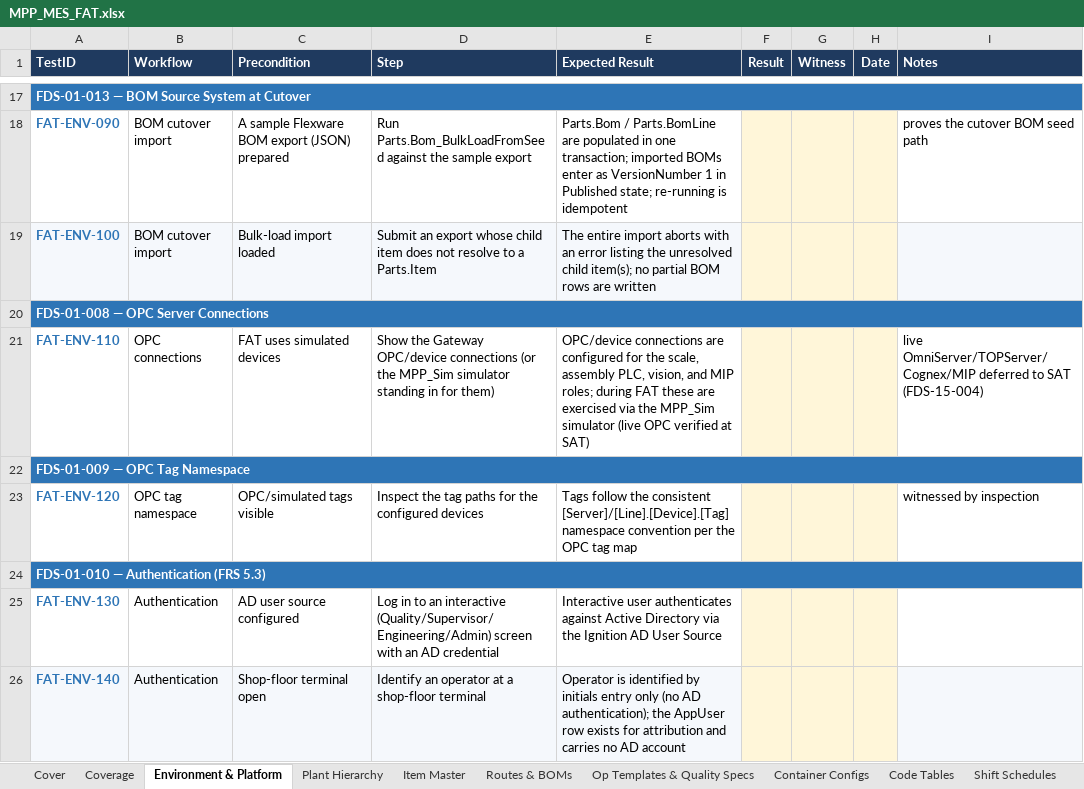
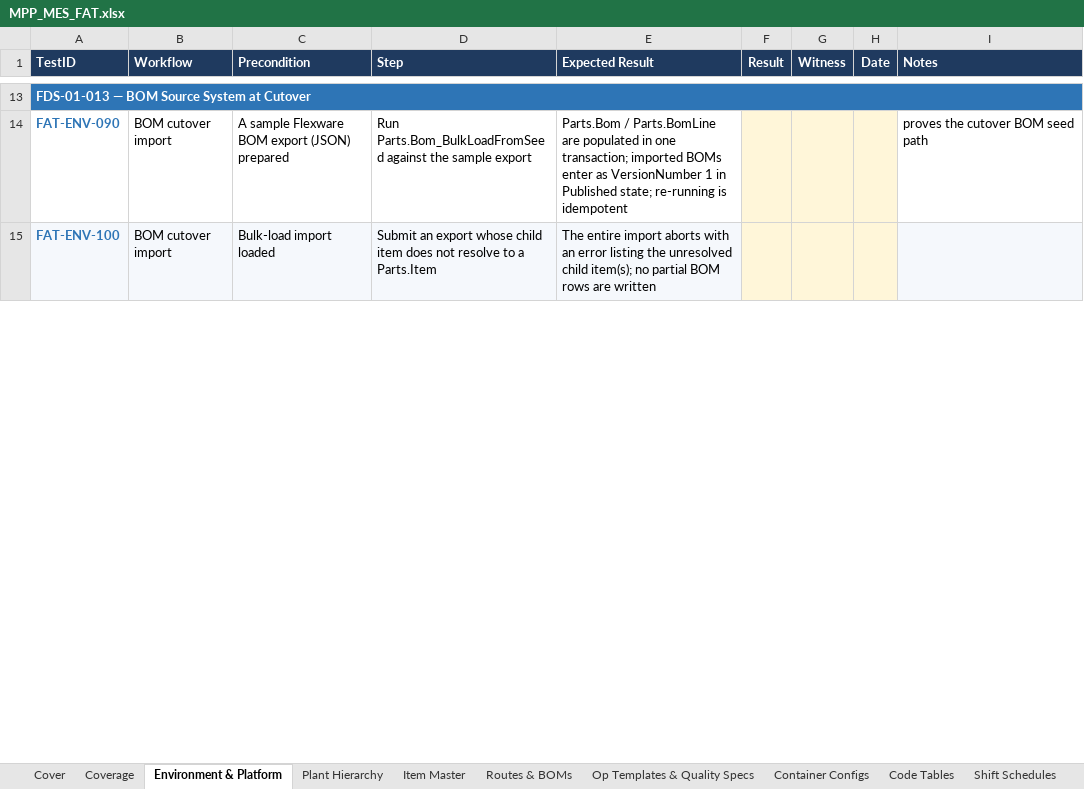
Before and after one commit to BR-Customers/MPP, an Excel workbook: docs/fat/MPP_MES_FAT.xlsx, sheet Environment & Platform, drawn as a sheet; only a part is shown, gaps mark what is left out; values as stored, in another font and other column widths than the file's, no borders; the diff covers the shown part only; the diff names each change by its address in the sheet, - before the commit and + after, or states it on an @@ line.

Commit message:
fat: move early tests to where their preconditions exist; retire 6 duplicates
Tests that needed a running shop floor were sitting on config sheets near the
front of the walkthrough, where their preconditions cannot exist yet.

Relocated (8) -- row moved between areas/*.csv, and that requirement's Area
retargeted in fds_index.csv (a test only files under a banner if its FDS is
indexed to that area):
  FAT-ENV-060 event immutability      -> traceability   (needs a LOT with events)
  FAT-ENV-110 OPC server connections  -> plc-mapping
  FAT-ENV-120 OPC tag namespace       -> plc-mapping
  FAT-ENV-170 async label dispatch    -> labels
  FAT-CC-050  per-location piece cap  -> movements
  FAT-CC-060  lineside inventory cap  -> movements
  FAT-PH-110  eligibility cascade     -> movements
  FAT-PH-120  no-eligibility reject   -> movements

Retired as duplicates (6) -- the surviving downstream test inherits the retired
test's FDS, so coverage is preserved:
  FAT-ENV-070 -> FAT-AUD-050 · FAT-ENV-130 -> FAT-USR-070
  FAT-ENV-140 -> FAT-USR-030 · FAT-ENV-150 -> FAT-USR-160
  FAT-ENV-160 -> FAT-USR-020 · FAT-ENV-180 -> FAT-LBL-150
ENV-160 also asserted TerminalLocationId, which USR-020 did not; that assertion
is folded into USR-020's expected result rather than lost.

build_fat_workbook.js now accepts a ';'-separated FDS field so one witnessable
step can satisfy several requirements -- the merges are not expressible
otherwise. Behaviour is unchanged for single-valued rows.

Five further candidates were NOT moved: FAT-ITM-050, FAT-CT-050, FAT-CT-060,
FAT-OQ-090, FAT-RB-040 each share an FDS with a test that stays put, and a
requirement has a single Area, so relocating them would drag their siblings or
strand them under the generator's 'Unfiled' warning banner.

The 34 rows dropped from the practice workbook are deliberately NOT ported: they
were N/A for a code-inspection run (no hardware, pre-cutover), not invalid tests.
Removing them orphaned 16 in-scope requirements.

361 test steps, 226 in-scope requirements, 0 with no coverage.
13 of the 22 area CSVs show diff churn from csv-writer quote normalisation only;
parsed content there is byte-identical.

```diff
--- a/docs/fat/MPP_MES_FAT.xlsx (sheet Environment & Platform)
+++ b/docs/fat/MPP_MES_FAT.xlsx (sheet Environment & Platform)
-row 20: FDS-01-008 — OPC Server Connections
-row 21: FAT-ENV-110 | OPC connections | FAT uses simulated devices | Show the Gateway OPC/device connections (or the MPP_Sim simulator standing in for them) | OPC/device connections are configured for the scale, assembly PLC, vision, and MIP roles; during FAT these are exercised via the MPP_Sim simulator (live OPC verified at SAT) |  |  |  | live OmniServer/TOPServer/Cognex/MIP deferred to SAT (FDS-15-004)
-row 22: FDS-01-009 — OPC Tag Namespace
-row 23: FAT-ENV-120 | OPC tag namespace | OPC/simulated tags visible | Inspect the tag paths for the configured devices | Tags follow the consistent [Server]/[Line].[Device].[Tag] namespace convention per the OPC tag map |  |  |  | witnessed by inspection
-row 24: FDS-01-010 — Authentication (FRS 5.3)
-row 25: FAT-ENV-130 | Authentication | AD user source configured | Log in to an interactive (Quality/Supervisor/Engineering/Admin) screen with an AD credential | Interactive user authenticates against Active Directory via the Ignition AD User Source
-row 26: FAT-ENV-140 | Authentication | Shop-floor terminal open | Identify an operator at a shop-floor terminal | Operator is identified by initials entry only (no AD authentication); the AppUser row exists for attribution and carries no AD account
```
Also changed, not shown: 11 removed rows elsewhere in this sheet, sheet Movements & Inventory, sheet Users & Attribution, sheet Coverage, sheet Container Configs, sheet PLC Device Mapping, sheet Labels & Printing, 4 more sheets, 25 other files.
